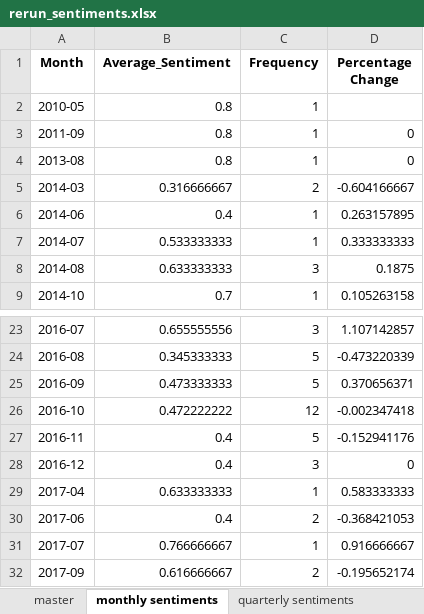
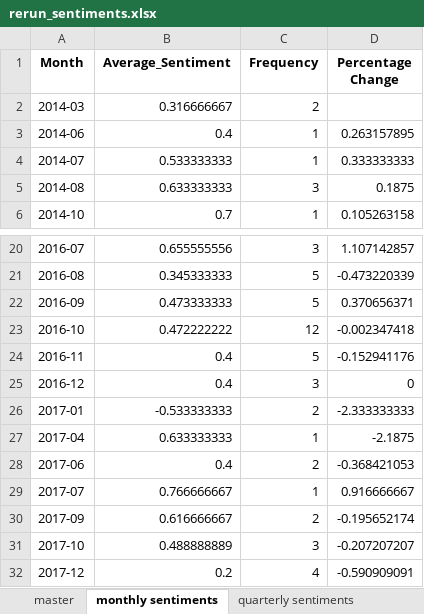
Before and after one commit to loowenwen/jtc-market-sentiments, an Excel workbook: rerun_sentiments.xlsx, sheet monthly sentiments, drawn as a sheet; only a part is shown, gaps mark what is left out; the shorter side is filled out with more unchanged rows; values as stored, in another font and other column widths than the file's, no borders; removed rows and columns are numbered as before the commit, all else as after; the diff names each change by its address in the sheet, - before the commit and + after, or states it on an @@ line.

```diff
--- a/rerun_sentiments.xlsx (sheet monthly sentiments)
+++ b/rerun_sentiments.xlsx (sheet monthly sentiments)
-row 2: 2010-05 | 0.8 | 1
-row 3: 2011-09 | 0.8 | 1 | 0
-row 4: 2013-08 | 0.8 | 1 | 0
-D2 (Percentage Change): -0.604166667
+D2 (Percentage Change): (empty)
+row 26: 2017-01 | -0.533333333 | 2 | -2.333333333
-D27 (Percentage Change): 0.583333333
+D27 (Percentage Change): -2.1875
```
Also changed, not shown: sheet quarterly sentiments, sheet yearly sentiments, sheet master, rerun.xlsx, 1 other file.
